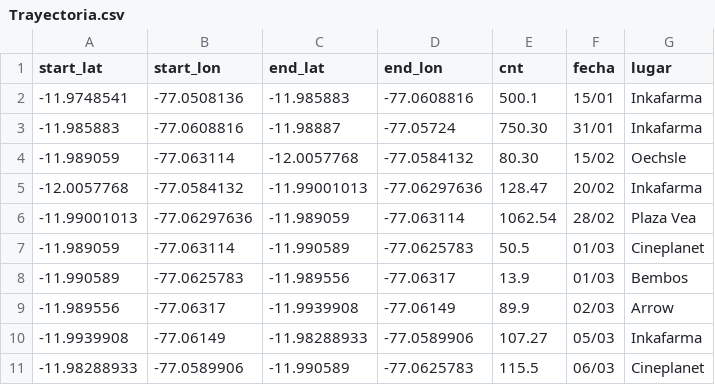
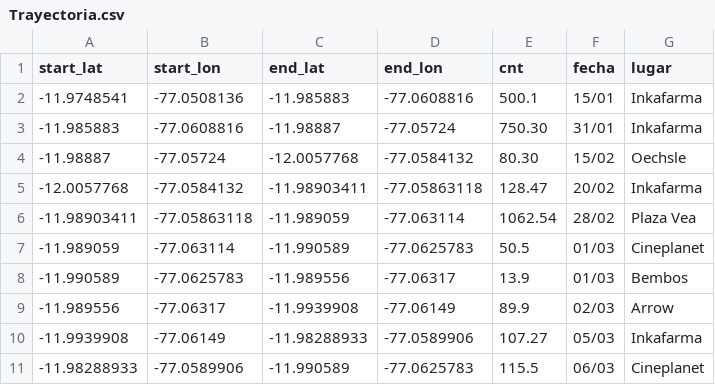
Before and after one commit to edwinyonyee/Dashboard, a CSV file: Trayectoria.csv, drawn as a sheet.

Commit message:
Add files via upload

```diff
--- a/Trayectoria.csv
+++ b/Trayectoria.csv
@@ -3,5 +3,5 @@ start_lat,start_lon,end_lat,end_lon,cnt,fecha,lugar
 -11.985883,-77.0608816,-11.98887,-77.05724,750.30,31/01,Inkafarma
--11.989059,-77.063114,-12.0057768,-77.0584132,80.30,15/02,Oechsle
--12.0057768,-77.0584132,-11.99001013,-77.06297636,128.47,20/02,Inkafarma
--11.99001013,-77.06297636,-11.989059,-77.063114,1062.54,28/02,Plaza Vea
+-11.98887,-77.05724,-12.0057768,-77.0584132,80.30,15/02,Oechsle
+-12.0057768,-77.0584132,-11.98903411,-77.05863118,128.47,20/02,Inkafarma
+-11.98903411,-77.05863118,-11.989059,-77.063114,1062.54,28/02,Plaza Vea
 -11.989059,-77.063114,-11.990589,-77.0625783,50.5,01/03,Cineplanet
```
